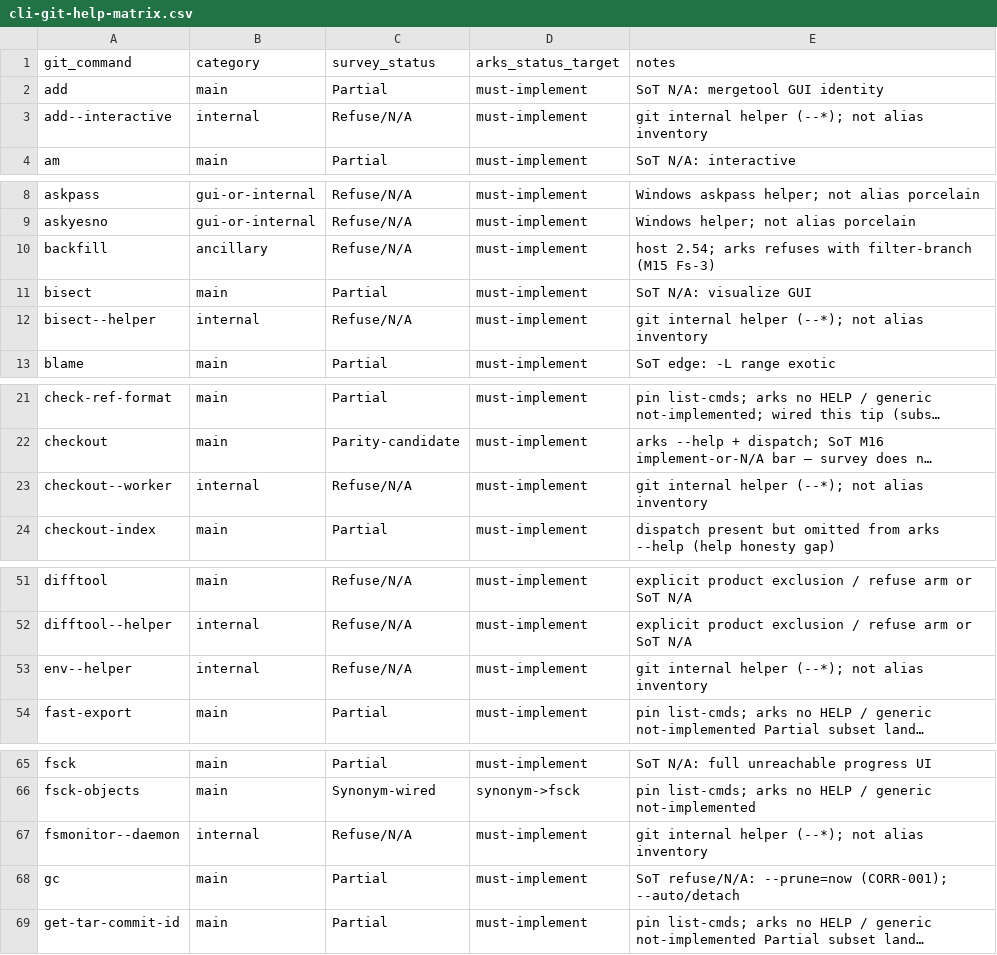
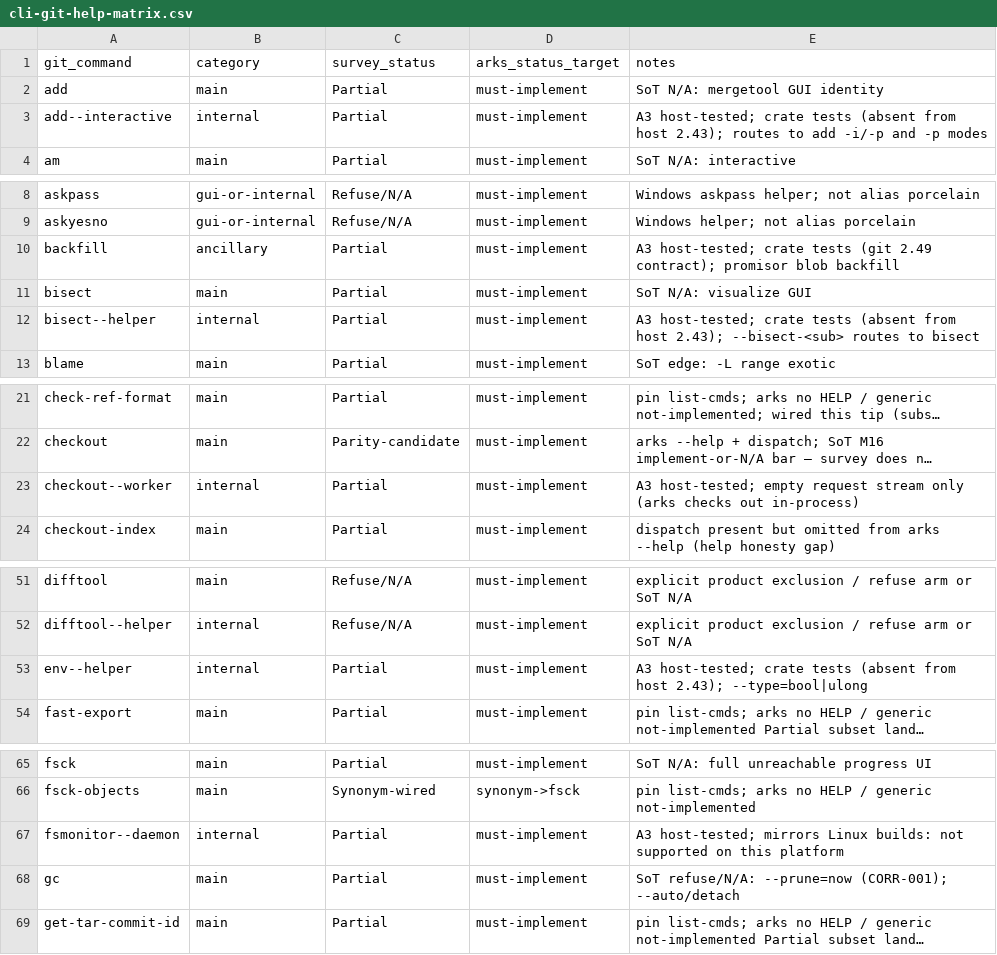
Before and after one commit to modootoday/arks, a CSV file: verify/matrices/cli-git-help-matrix.csv, drawn as a sheet; only a part is shown, gaps mark what is left out; long unchanged cells end in …; the diff covers the shown part only; the diff names each change by its address in the sheet, - before the commit and + after, or states it on an @@ line.

Commit message:
test(verify): mark the A3 helper rows Partial in the git matrix

```diff
--- a/verify/matrices/cli-git-help-matrix.csv
+++ b/verify/matrices/cli-git-help-matrix.csv
-C3 (survey_status): Refuse/N/A
+C3 (survey_status): Partial
-E3 (notes): git internal helper (--*); not alias inventory
+E3 (notes): A3 host-tested; crate tests (absent from host 2.43); routes to add -i/-p and -p modes
-C10 (survey_status): Refuse/N/A
+C10 (survey_status): Partial
-E10 (notes): host 2.54; arks refuses with filter-branch (M15 Fs-3)
+E10 (notes): A3 host-tested; crate tests (git 2.49 contract); promisor blob backfill
-C12 (survey_status): Refuse/N/A
+C12 (survey_status): Partial
-E12 (notes): git internal helper (--*); not alias inventory
+E12 (notes): A3 host-tested; crate tests (absent from host 2.43); --bisect-<sub> routes to bisect
-C23 (survey_status): Refuse/N/A
+C23 (survey_status): Partial
-E23 (notes): git internal helper (--*); not alias inventory
+E23 (notes): A3 host-tested; empty request stream only (arks checks out in-process)
-C53 (survey_status): Refuse/N/A
+C53 (survey_status): Partial
-E53 (notes): git internal helper (--*); not alias inventory
+E53 (notes): A3 host-tested; crate tests (absent from host 2.43); --type=bool|ulong
-C67 (survey_status): Refuse/N/A
+C67 (survey_status): Partial
-E67 (notes): git internal helper (--*); not alias inventory
+E67 (notes): A3 host-tested; mirrors Linux builds: not supported on this platform
```
Also changed, not shown: 46 edited cells elsewhere in this file.
